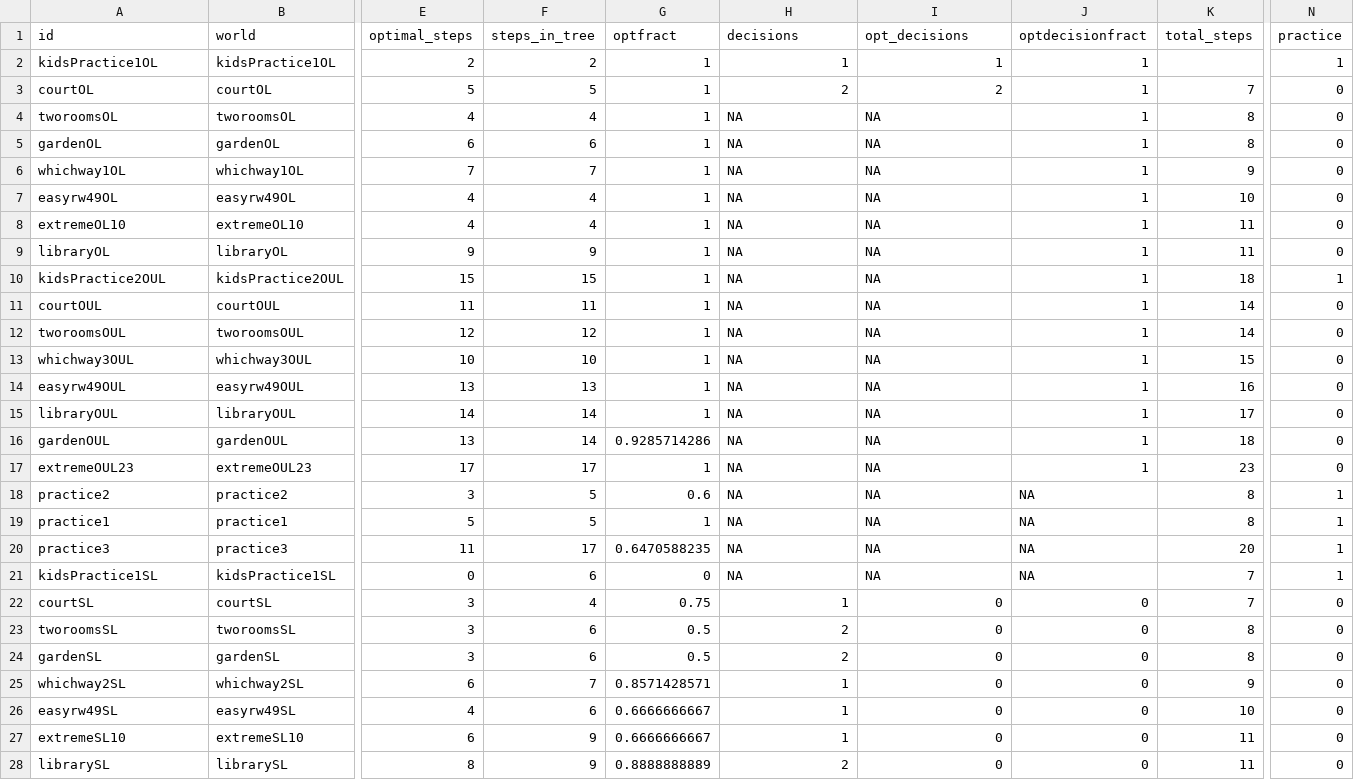
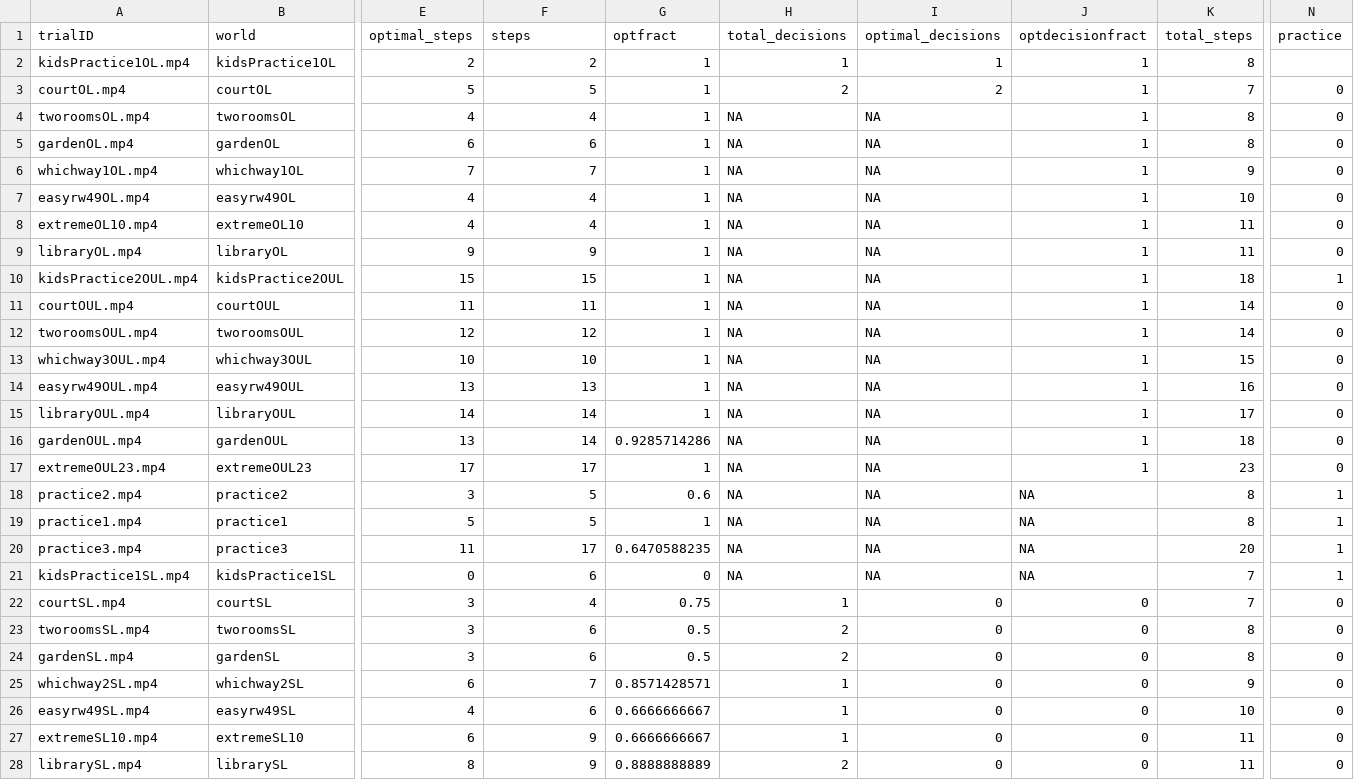
Before and after one commit to marta-kryven/marta-kryven.github.io, a CSV file: IntelligenceData/E3trials.csv, drawn as a sheet; only a part is shown, gaps mark what is left out; the diff covers the shown part only; the diff names each change by its address in the sheet, - before the commit and + after, or states it on an @@ line.

```diff
--- a/IntelligenceData/E3trials.csv
+++ b/IntelligenceData/E3trials.csv
-A1: id
+A1: trialID
-F1: steps_in_tree
+F1: steps
-H1: decisions
+H1: total_decisions
-I1: opt_decisions
+I1: optimal_decisions
-A2 (trialID): kidsPractice1OL
+A2 (trialID): kidsPractice1OL.mp4
-K2 (total_steps): (empty)
+K2 (total_steps): 8
-N2 (practice): 1
+N2 (practice): (empty)
-A3 (trialID): courtOL
+A3 (trialID): courtOL.mp4
-A4 (trialID): tworoomsOL
+A4 (trialID): tworoomsOL.mp4
-A5 (trialID): gardenOL
+A5 (trialID): gardenOL.mp4
-A6 (trialID): whichway1OL
+A6 (trialID): whichway1OL.mp4
-A7 (trialID): easyrw49OL
+A7 (trialID): easyrw49OL.mp4
-A8 (trialID): extremeOL10
+A8 (trialID): extremeOL10.mp4
-A9 (trialID): libraryOL
+A9 (trialID): libraryOL.mp4
-A10 (trialID): kidsPractice2OUL
+A10 (trialID): kidsPractice2OUL.mp4
-A11 (trialID): courtOUL
+A11 (trialID): courtOUL.mp4
-A12 (trialID): tworoomsOUL
+A12 (trialID): tworoomsOUL.mp4
-A13 (trialID): whichway3OUL
+A13 (trialID): whichway3OUL.mp4
-A14 (trialID): easyrw49OUL
+A14 (trialID): easyrw49OUL.mp4
-A15 (trialID): libraryOUL
+A15 (trialID): libraryOUL.mp4
-A16 (trialID): gardenOUL
+A16 (trialID): gardenOUL.mp4
-A17 (trialID): extremeOUL23
+A17 (trialID): extremeOUL23.mp4
-A18 (trialID): practice2
+A18 (trialID): practice2.mp4
-A19 (trialID): practice1
+A19 (trialID): practice1.mp4
-A20 (trialID): practice3
+A20 (trialID): practice3.mp4
-A21 (trialID): kidsPractice1SL
+A21 (trialID): kidsPractice1SL.mp4
-A22 (trialID): courtSL
+A22 (trialID): courtSL.mp4
-A23 (trialID): tworoomsSL
+A23 (trialID): tworoomsSL.mp4
-A24 (trialID): gardenSL
+A24 (trialID): gardenSL.mp4
-A25 (trialID): whichway2SL
+A25 (trialID): whichway2SL.mp4
-A26 (trialID): easyrw49SL
+A26 (trialID): easyrw49SL.mp4
-A27 (trialID): extremeSL10
+A27 (trialID): extremeSL10.mp4
-A28 (trialID): librarySL
+A28 (trialID): librarySL.mp4
```
Also changed, not shown: 8 edited cells elsewhere in this file, 1 other file.
